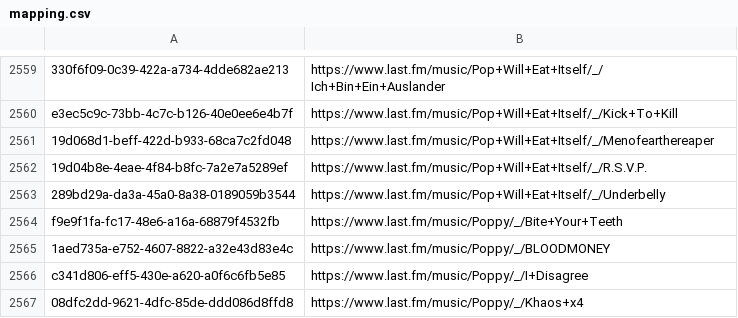
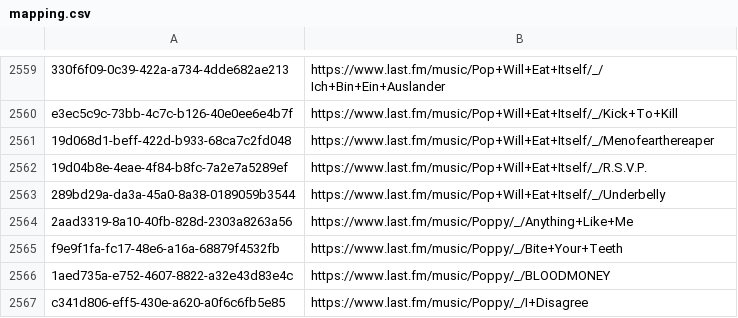
Before and after one commit to ads04r/mbid-lastfm-mapping, a CSV file: mapping.csv, drawn as a sheet; only a part is shown, gaps mark what is left out; the shorter side is filled out with more unchanged rows; the diff names each change by its address in the sheet, - before the commit and + after, or states it on an @@ line.

Commit message:
Automatic update / MOONSHINE

```diff
--- a/mapping.csv
+++ b/mapping.csv
+row 2564: 2aad3319-8a10-40fb-828d-2303a8263a56 | https://www.last.fm/music/Poppy/_/Anything+Like+Me
```
